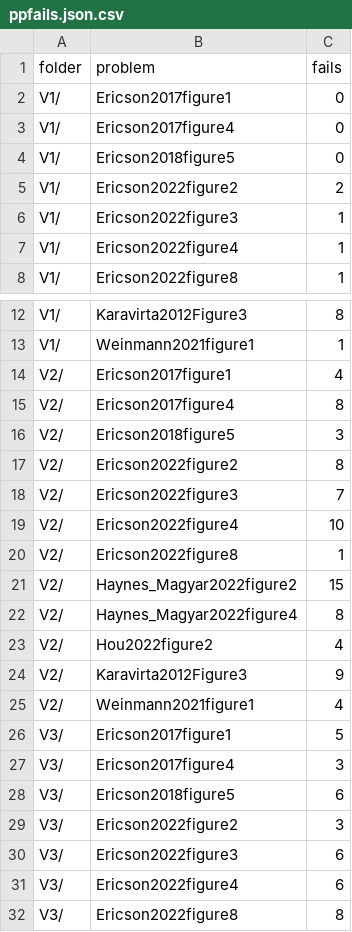
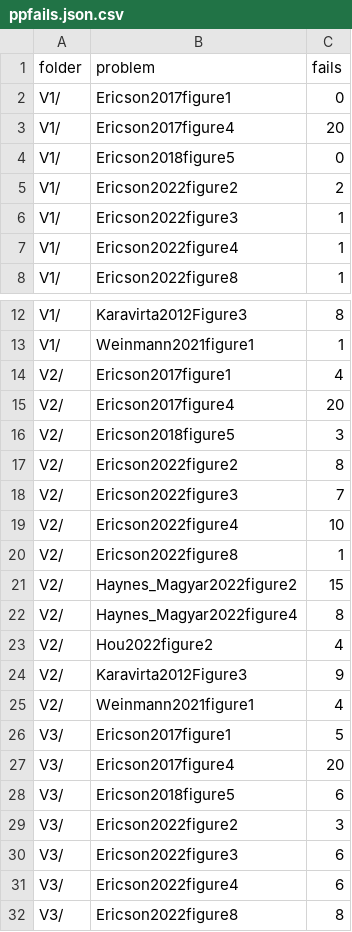
Before and after one commit to brentreeves/CODEXParsons, a CSV file: unittests/ppfails.json.csv, drawn as a sheet; only a part is shown, gaps mark what is left out.

```diff
--- a/unittests/ppfails.json.csv
+++ b/unittests/ppfails.json.csv
@@ -2,3 +2,3 @@ folder,problem,fails
 V1/,Ericson2017figure1,0
-V1/,Ericson2017figure4,0
+V1/,Ericson2017figure4,20
 V1/,Ericson2018figure5,0
@@ -14,3 +14,3 @@ V1/,Weinmann2021figure1,1
 V2/,Ericson2017figure1,4
-V2/,Ericson2017figure4,8
+V2/,Ericson2017figure4,20
 V2/,Ericson2018figure5,3
@@ -26,3 +26,3 @@ V2/,Weinmann2021figure1,4
 V3/,Ericson2017figure1,5
-V3/,Ericson2017figure4,3
+V3/,Ericson2017figure4,20
 V3/,Ericson2018figure5,6
```
Also changed, not shown: 17 other files.
